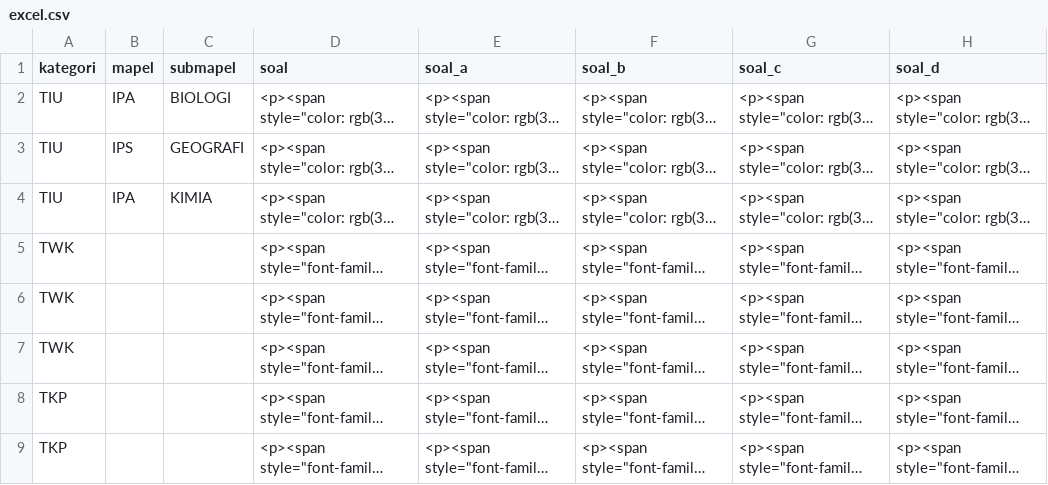
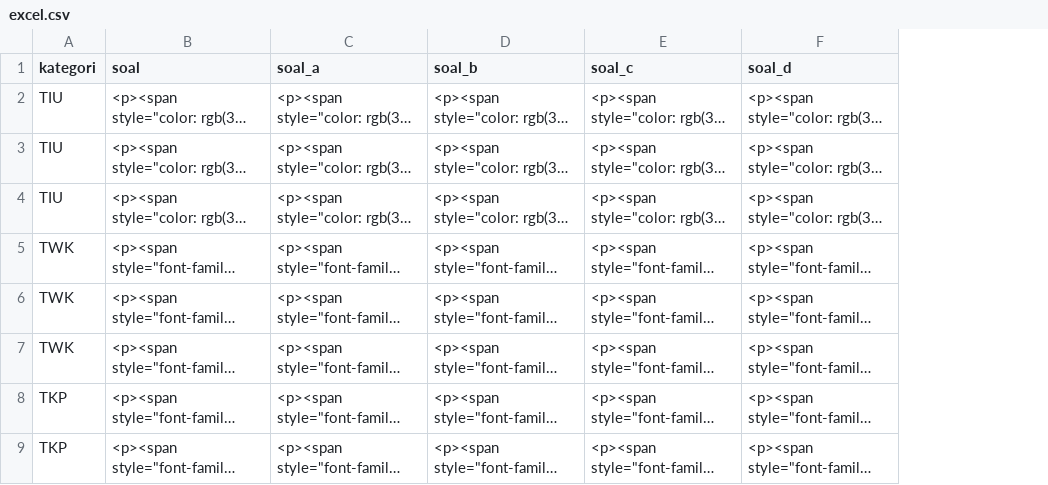
Before and after one commit to gemafajar09/cat, a CSV file: public/dist/img/excel.csv, drawn as a sheet; only a part is shown; long unchanged cells end in …; the diff names each change by its address in the sheet, - before the commit and + after, or states it on an @@ line.

```diff
--- a/public/dist/img/excel.csv
+++ b/public/dist/img/excel.csv
-column B (mapel), rows 2-4: IPA | IPS | IPA
-column C (submapel), rows 2-4: BIOLOGI | GEOGRAFI | KIMIA
```
Also changed, not shown: 36 other files.
